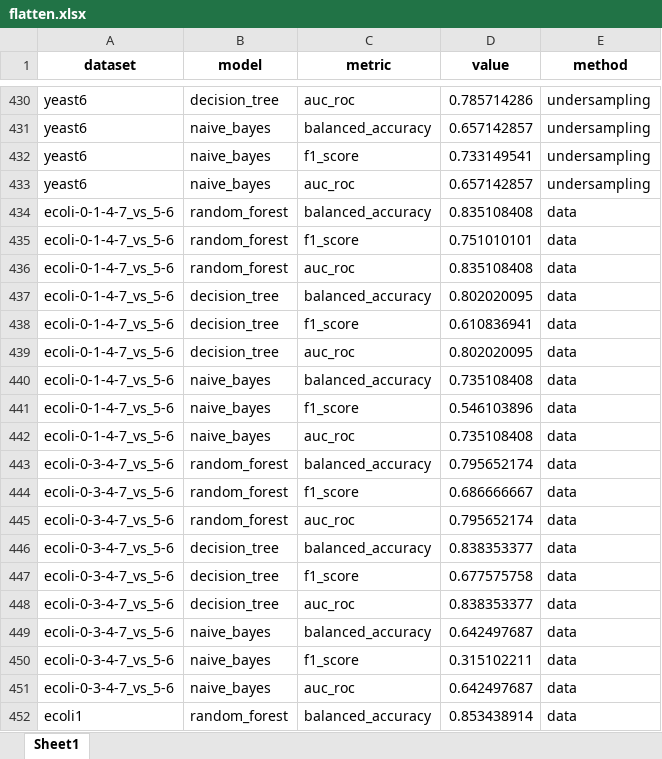
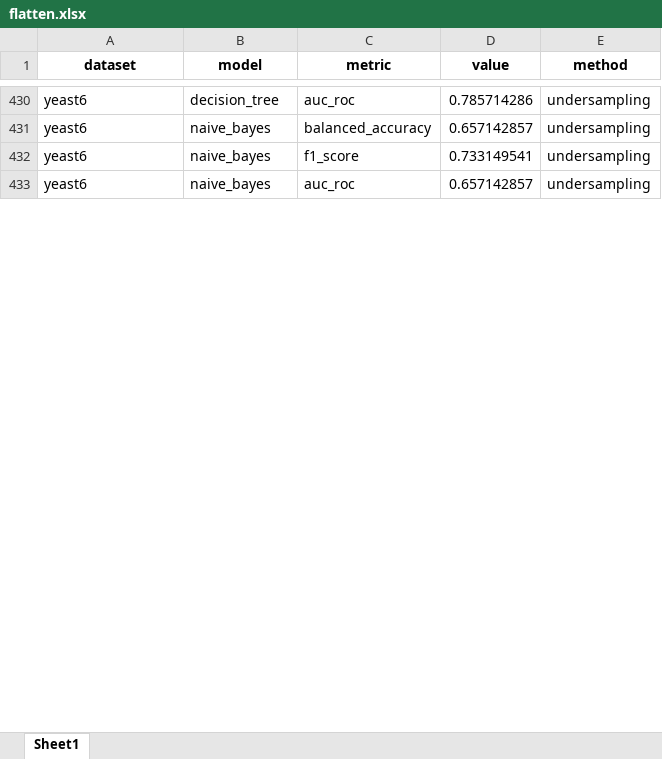
Before and after one commit to paulpel/Machine-learning-lab, an Excel workbook: flatten.xlsx, sheet Sheet1, drawn as a sheet; only a part is shown, gaps mark what is left out; values as stored, in another font and other column widths than the file's, no borders; the diff covers the shown part only; the diff names each change by its address in the sheet, - before the commit and + after, or states it on an @@ line.

Commit message:
Rm raw data

```diff
--- a/flatten.xlsx (sheet Sheet1)
+++ b/flatten.xlsx (sheet Sheet1)
-row 434: ecoli-0-1-4-7_vs_5-6 | random_forest | balanced_accuracy | 0.835108408 | data
-row 435: ecoli-0-1-4-7_vs_5-6 | random_forest | f1_score | 0.751010101 | data
-row 436: ecoli-0-1-4-7_vs_5-6 | random_forest | auc_roc | 0.835108408 | data
-row 437: ecoli-0-1-4-7_vs_5-6 | decision_tree | balanced_accuracy | 0.802020095 | data
-row 438: ecoli-0-1-4-7_vs_5-6 | decision_tree | f1_score | 0.610836941 | data
-row 439: ecoli-0-1-4-7_vs_5-6 | decision_tree | auc_roc | 0.802020095 | data
-row 440: ecoli-0-1-4-7_vs_5-6 | naive_bayes | balanced_accuracy | 0.735108408 | data
-row 441: ecoli-0-1-4-7_vs_5-6 | naive_bayes | f1_score | 0.546103896 | data
-row 442: ecoli-0-1-4-7_vs_5-6 | naive_bayes | auc_roc | 0.735108408 | data
-row 443: ecoli-0-3-4-7_vs_5-6 | random_forest | balanced_accuracy | 0.795652174 | data
-row 444: ecoli-0-3-4-7_vs_5-6 | random_forest | f1_score | 0.686666667 | data
-row 445: ecoli-0-3-4-7_vs_5-6 | random_forest | auc_roc | 0.795652174 | data
-row 446: ecoli-0-3-4-7_vs_5-6 | decision_tree | balanced_accuracy | 0.838353377 | data
-row 447: ecoli-0-3-4-7_vs_5-6 | decision_tree | f1_score | 0.677575758 | data
-row 448: ecoli-0-3-4-7_vs_5-6 | decision_tree | auc_roc | 0.838353377 | data
-row 449: ecoli-0-3-4-7_vs_5-6 | naive_bayes | balanced_accuracy | 0.642497687 | data
-row 450: ecoli-0-3-4-7_vs_5-6 | naive_bayes | f1_score | 0.315102211 | data
-row 451: ecoli-0-3-4-7_vs_5-6 | naive_bayes | auc_roc | 0.642497687 | data
-row 452: ecoli1 | random_forest | balanced_accuracy | 0.853438914 | data
```
Also changed, not shown: 89 removed rows elsewhere in this sheet, 1 other file.
